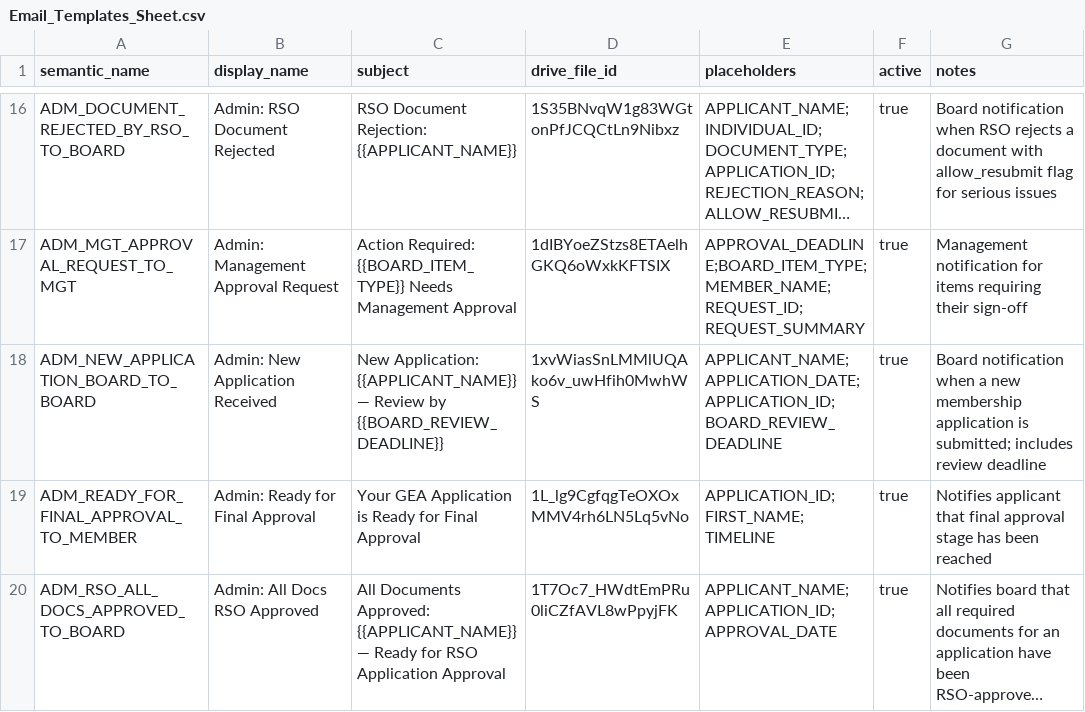
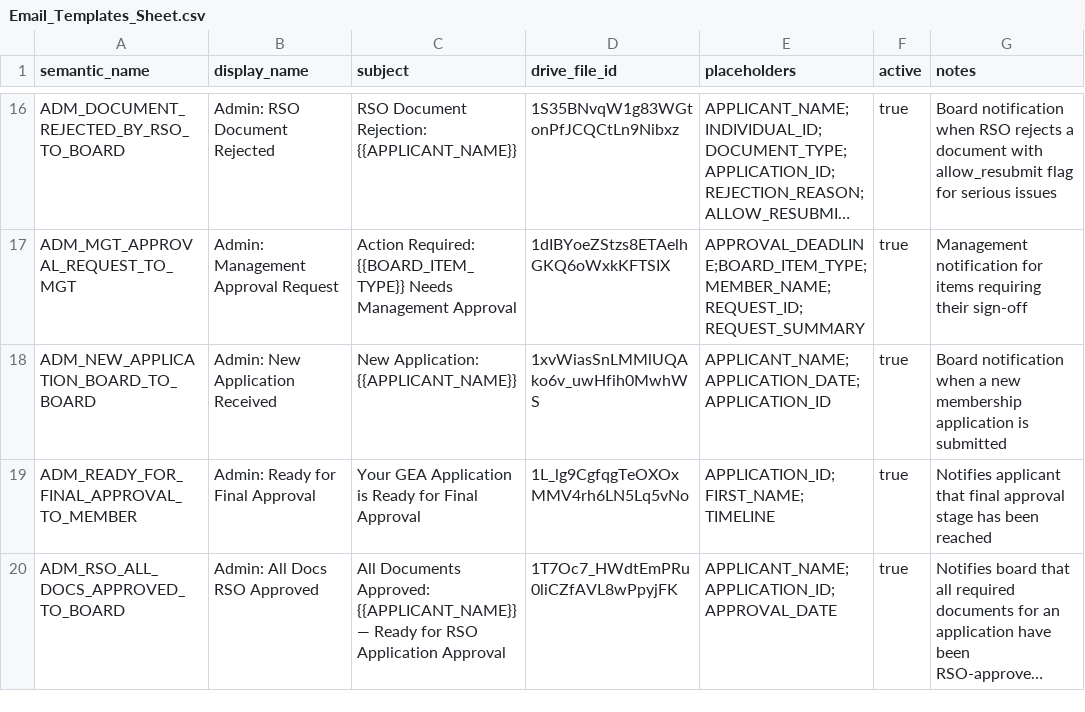
Before and after one commit to geabotswana/gea-website, a CSV file: docs/email_templates/Email_Templates_Sheet.csv, drawn as a sheet; only a part is shown, gaps mark what is left out; long unchanged cells end in …; the diff names each change by its address in the sheet, - before the commit and + after, or states it on an @@ line.

```diff
--- a/docs/email_templates/Email_Templates_Sheet.csv
+++ b/docs/email_templates/Email_Templates_Sheet.csv
-C18 (subject): …Application: {{APPLICANT_NAME}} — Review by {{BOARD_REVIEW_DEADLINE}}
+C18 (subject): …Application: {{APPLICANT_NAME}}
-E18 (placeholders): APPLICANT_NAME;APPLICATION_DATE;APPLICATION_ID;BOARD_REVIEW_DEADLINE
+E18 (placeholders): APPLICANT_NAME;APPLICATION_DATE;APPLICATION_ID
-G18 (notes): …application is submitted; includes review deadline
+G18 (notes): …application is submitted
```
Also changed, not shown: 1 other file.
